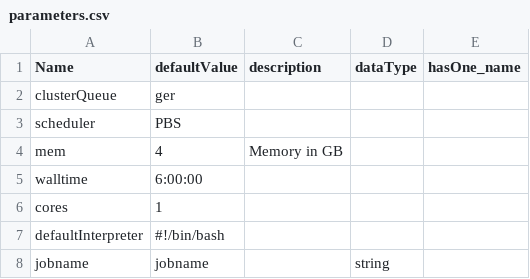
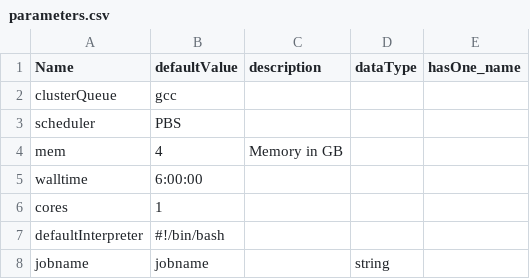
Before and after one commit to molgenis/molgenis-pipelines, a CSV file: compute4/RNA-seq_quantify_fluxCapacitor/parameters.csv, drawn as a sheet; only a part is shown.

```diff
--- a/compute4/RNA-seq_quantify_fluxCapacitor/parameters.csv
+++ b/compute4/RNA-seq_quantify_fluxCapacitor/parameters.csv
@@ -1,3 +1,3 @@
 Name,defaultValue,description,dataType,hasOne_name
-clusterQueue,ger,,,
+clusterQueue,gcc,,,
 scheduler,PBS,,,
```
Also changed, not shown: compute4/STAR_RNA-seq_mapping/parameters.csv, 6 other files.
